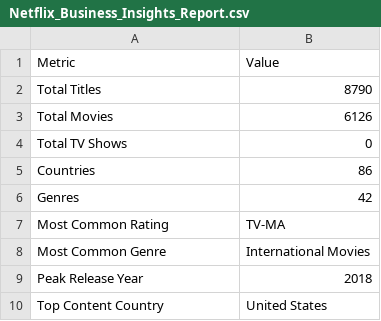
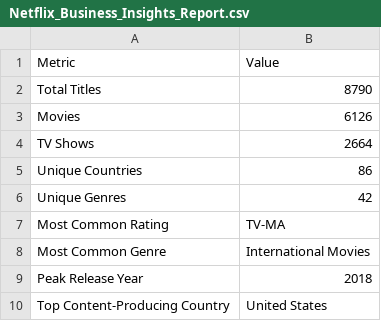
Before and after one commit to dhilleswar07/Netflix_Data_Analysis, a CSV file: Analysis_Reports/Netflix_Business_Insights_Report.csv, drawn as a sheet.

```diff
--- a/Analysis_Reports/Netflix_Business_Insights_Report.csv
+++ b/Analysis_Reports/Netflix_Business_Insights_Report.csv
@@ -2,6 +2,6 @@ Metric,Value
 Total Titles,8790
-Total Movies,6126
-Total TV Shows,0
-Countries,86
-Genres,42
+Movies,6126
+TV Shows,2664
+Unique Countries,86
+Unique Genres,42
 Most Common Rating,TV-MA
@@ -9,2 +9,2 @@ Most Common Genre,International Movies
 Peak Release Year,2018
-Top Content Country,United States
+Top Content-Producing Country,United States
```
Also changed, not shown: Analysis_Reports/Netflix_Country_Analysis.csv, Analysis_Reports/Netflix_Genre_Analysis.csv, 4 other files.
